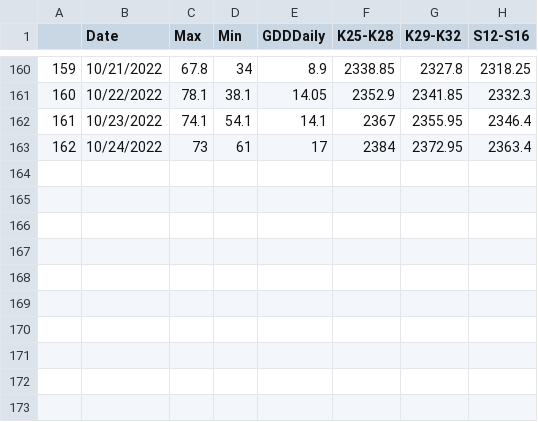
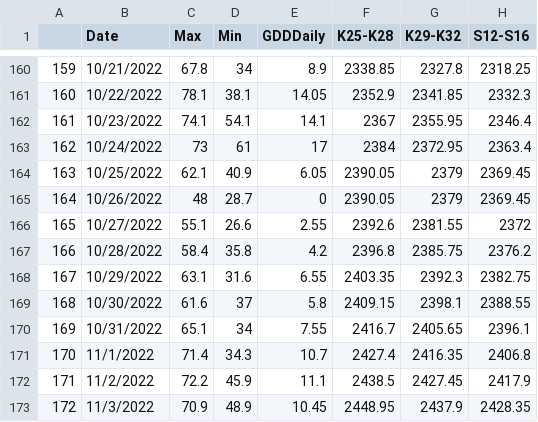
Before and after one commit to acperkins3/GDD-Plots-2022, a CSV file: Hancock_existing.csv, drawn as a sheet; only a part is shown, gaps mark what is left out; the diff names each change by its address in the sheet, - before the commit and + after, or states it on an @@ line.

```diff
--- a/Hancock_existing.csv
+++ b/Hancock_existing.csv
+row 164: 163 | 10/25/2022 | 62.1 | 40.9 | 6.05 | 2390.05 | 2379 | 2369.45
+row 165: 164 | 10/26/2022 | 48 | 28.7 | 0 | 2390.05 | 2379 | 2369.45
+row 166: 165 | 10/27/2022 | 55.1 | 26.6 | 2.55 | 2392.6 | 2381.55 | 2372
+row 167: 166 | 10/28/2022 | 58.4 | 35.8 | 4.2 | 2396.8 | 2385.75 | 2376.2
+row 168: 167 | 10/29/2022 | 63.1 | 31.6 | 6.55 | 2403.35 | 2392.3 | 2382.75
+row 169: 168 | 10/30/2022 | 61.6 | 37 | 5.8 | 2409.15 | 2398.1 | 2388.55
+row 170: 169 | 10/31/2022 | 65.1 | 34 | 7.55 | 2416.7 | 2405.65 | 2396.1
+row 171: 170 | 11/1/2022 | 71.4 | 34.3 | 10.7 | 2427.4 | 2416.35 | 2406.8
+row 172: 171 | 11/2/2022 | 72.2 | 45.9 | 11.1 | 2438.5 | 2427.45 | 2417.9
+row 173: 172 | 11/3/2022 | 70.9 | 48.9 | 10.45 | 2448.95 | 2437.9 | 2428.35
```
Also changed, not shown: Arlington.csv, Arlington_existing.csv, 8 other files.
